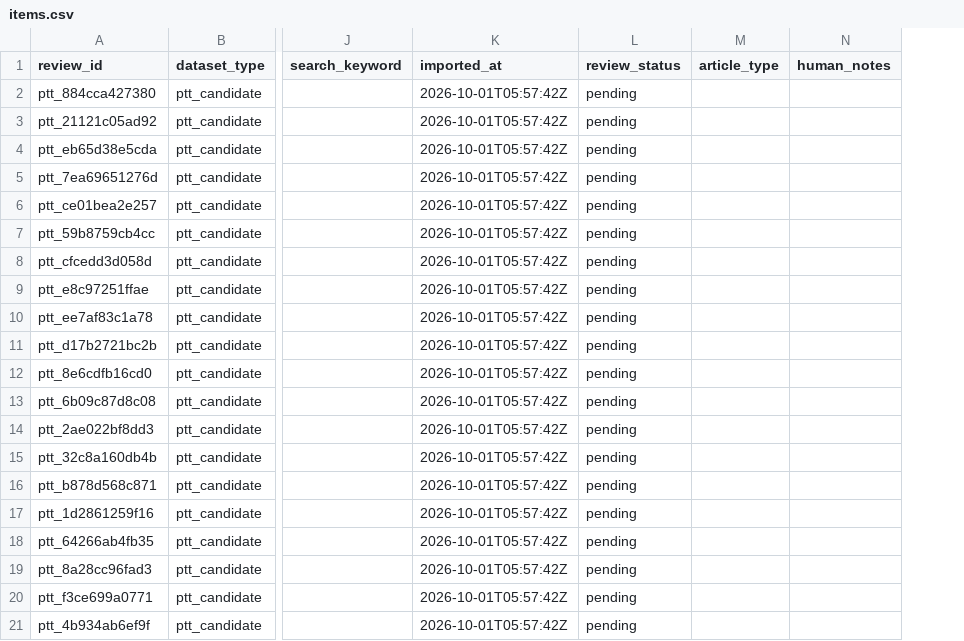
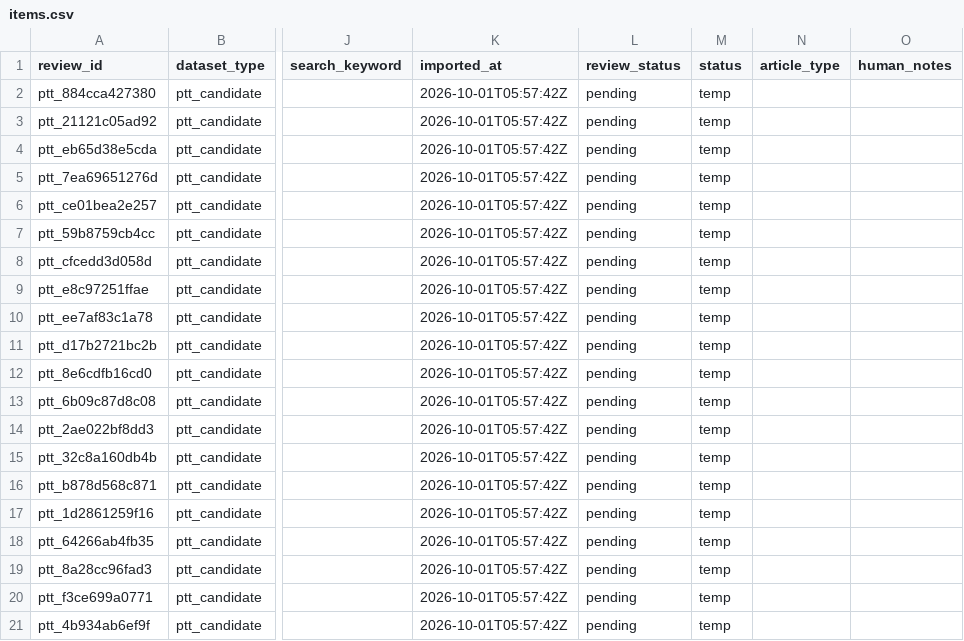
Before and after one commit to ccf540123/anti-scam, a CSV file: data/review/ptt_candidates/items.csv, drawn as a sheet; only a part is shown, gaps mark what is left out; the diff names each change by its address in the sheet, - before the commit and + after, or states it on an @@ line.

```diff
--- a/data/review/ptt_candidates/items.csv
+++ b/data/review/ptt_candidates/items.csv
+column M (status), rows 2-21: all temp
```
Also changed, not shown: 9 other files.
